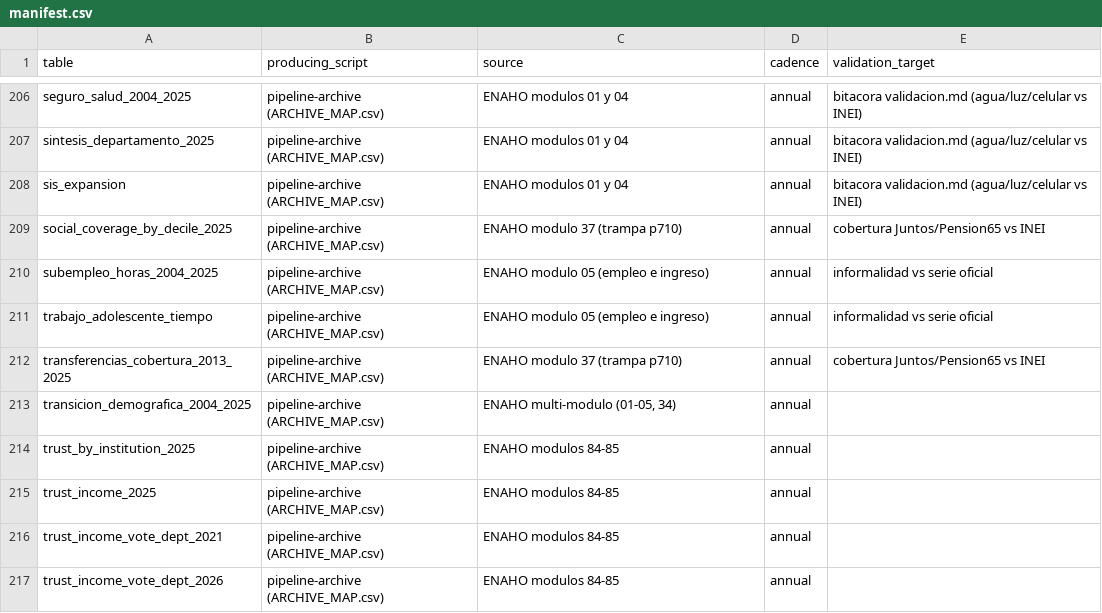
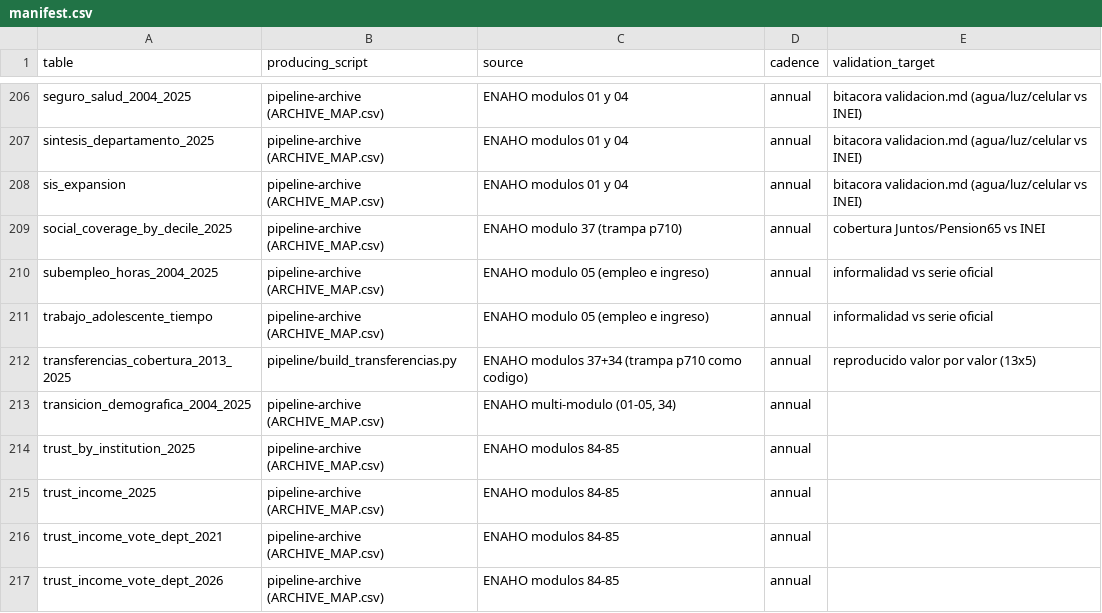
Before and after one commit to cesarchavezp29/peru-observatorio, a CSV file: pipeline/manifest.csv, drawn as a sheet; only a part is shown, gaps mark what is left out.

Commit message:
W6 cierre: build_transferencias.py portado sin refactorizar (formato ancho/largo del modulo 37 y el corrimiento del codigo Juntos 03->04 como codigo, verificado 13x5 valor por valor), manifest y catalogo regenerados con el contrato de procedencia

```diff
--- a/pipeline/manifest.csv
+++ b/pipeline/manifest.csv
@@ -211,3 +211,3 @@ subempleo_horas_2004_2025,pipeline-archive (ARCHIVE_MAP.csv),ENAHO modulo 05 (em
 trabajo_adolescente_tiempo,pipeline-archive (ARCHIVE_MAP.csv),ENAHO modulo 05 (empleo e ingreso),annual,informalidad vs serie oficial
-transferencias_cobertura_2013_2025,pipeline-archive (ARCHIVE_MAP.csv),ENAHO modulo 37 (trampa p710),annual,cobertura Juntos/Pension65 vs INEI
+transferencias_cobertura_2013_2025,pipeline/build_transferencias.py,ENAHO modulos 37+34 (trampa p710 como codigo),annual,reproducido valor por valor (13x5)
 transicion_demografica_2004_2025,pipeline-archive (ARCHIVE_MAP.csv),"ENAHO multi-modulo (01-05, 34)",annual,
```
Also changed, not shown: 2 other files.
